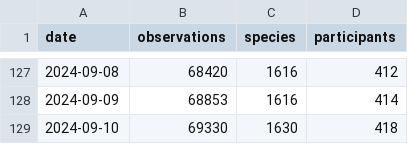
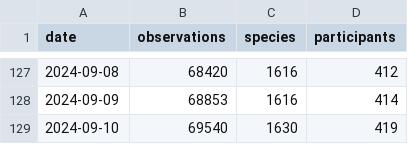
Before and after one commit to pynomaly/datawrapper_update, a CSV file: data/283_main_metrics_per_day.csv, drawn as a sheet; only a part is shown, gaps mark what is left out.

```diff
--- a/data/283_main_metrics_per_day.csv
+++ b/data/283_main_metrics_per_day.csv
@@ -128,2 +128,2 @@ date,observations,species,participants
 2024-09-09,68853,1616,414
-2024-09-10,69330,1630,418
+2024-09-10,69540,1630,419
```
Also changed, not shown: 5 other files.
